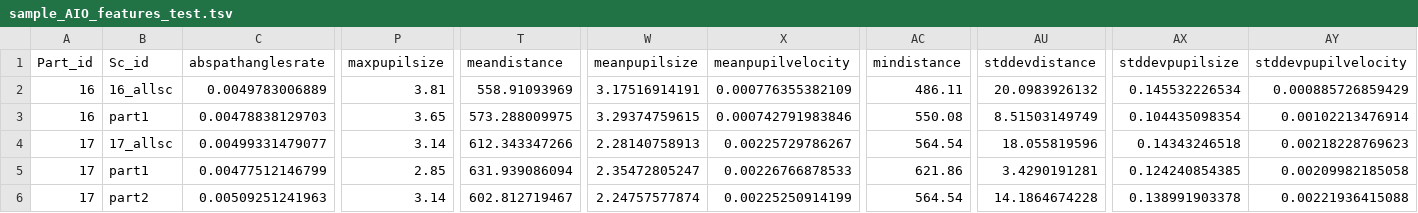
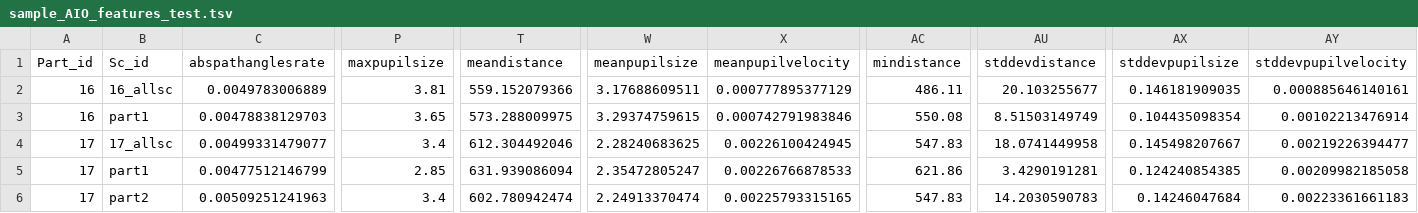
Before and after one commit to Human-AI-Interaction-UBC/EMDAT, a TSV file: src/outputfolder/sample_AIO_features_test.tsv, drawn as a sheet; only a part is shown, gaps mark what is left out; the diff names each change by its address in the sheet, - before the commit and + after, or states it on an @@ line.

```diff
--- a/src/outputfolder/sample_AIO_features_test.tsv
+++ b/src/outputfolder/sample_AIO_features_test.tsv
-T2 (meandistance): 558.91093969
+T2 (meandistance): 559.152079366
-W2 (meanpupilsize): 3.17516914191
+W2 (meanpupilsize): 3.17688609511
-X2 (meanpupilvelocity): 0.000776355382109
+X2 (meanpupilvelocity): 0.000777895377129
-AU2 (stddevdistance): 20.0983926132
+AU2 (stddevdistance): 20.103255677
-AX2 (stddevpupilsize): 0.145532226534
+AX2 (stddevpupilsize): 0.146181909035
-AY2 (stddevpupilvelocity): 0.000885726859429
+AY2 (stddevpupilvelocity): 0.000885646140161
-P4 (maxpupilsize): 3.14
+P4 (maxpupilsize): 3.4
-T4 (meandistance): 612.343347266
+T4 (meandistance): 612.304492046
-W4 (meanpupilsize): 2.28140758913
+W4 (meanpupilsize): 2.28240683625
-X4 (meanpupilvelocity): 0.00225729786267
+X4 (meanpupilvelocity): 0.00226100424945
-AC4 (mindistance): 564.54
+AC4 (mindistance): 547.83
-AU4 (stddevdistance): 18.055819596
+AU4 (stddevdistance): 18.0741449958
-AX4 (stddevpupilsize): 0.14343246518
+AX4 (stddevpupilsize): 0.145498207667
-AY4 (stddevpupilvelocity): 0.00218228769623
+AY4 (stddevpupilvelocity): 0.00219226394477
-P6 (maxpupilsize): 3.14
+P6 (maxpupilsize): 3.4
-T6 (meandistance): 602.812719467
+T6 (meandistance): 602.780942474
-W6 (meanpupilsize): 2.24757577874
+W6 (meanpupilsize): 2.24913370474
-X6 (meanpupilvelocity): 0.00225250914199
+X6 (meanpupilvelocity): 0.00225793315165
-AC6 (mindistance): 564.54
+AC6 (mindistance): 547.83
-AU6 (stddevdistance): 14.1864674228
+AU6 (stddevdistance): 14.2030590783
-AX6 (stddevpupilsize): 0.138991903378
+AX6 (stddevpupilsize): 0.14246047684
-AY6 (stddevpupilvelocity): 0.00221936415088
+AY6 (stddevpupilvelocity): 0.00223361661183
```
Also changed, not shown: 1 other file.
